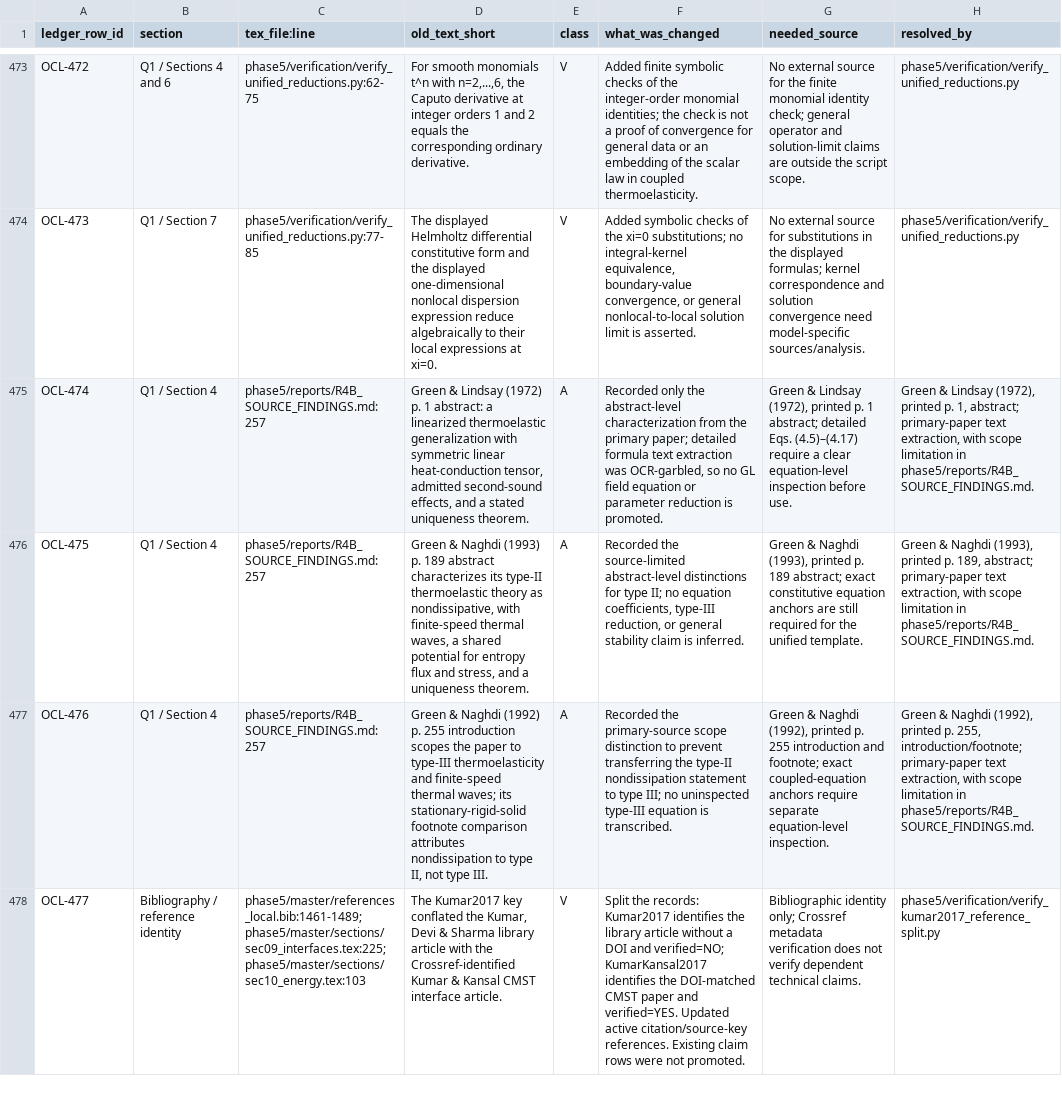
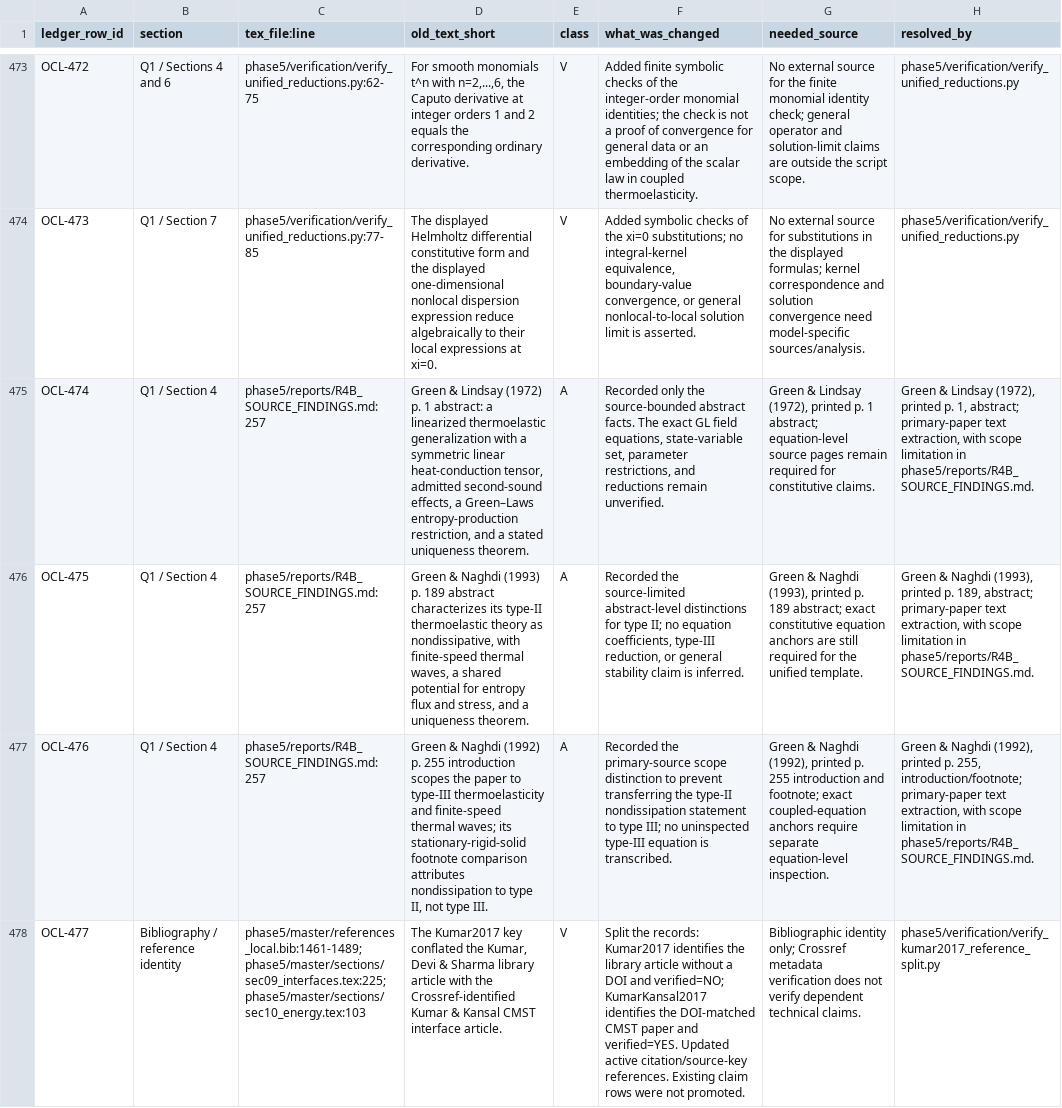
Before and after one commit to vipin-oss/le, a CSV file: phase5/reports/OPEN_CLAIMS_LEDGER.csv, drawn as a sheet; only a part is shown, gaps mark what is left out; the diff covers the shown part only; the diff names each change by its address in the sheet, - before the commit and + after, or states it on an @@ line.

Commit message:
Q1: add scoped thermoelastic comparison and reduction map
Co-authored-by: arena-agent <297053741+arena-agent@users.noreply.github.com>

```diff
--- a/phase5/reports/OPEN_CLAIMS_LEDGER.csv
+++ b/phase5/reports/OPEN_CLAIMS_LEDGER.csv
-D475 (old_text_short): …generalization with symmetric linear heat-conduction tensor, admitted second-sound effects, and a…
+D475 (old_text_short): …generalization with a symmetric linear heat-conduction tensor, admitted second-sound effects, a Green–Laws entropy-production restriction, and a…
-F475 (what_was_changed): …only the abstract-level characterization from the primary paper; detailed formula text extraction was OCR-garbled, so no GL field equation or parameter reduction is promoted.
+F475 (what_was_changed): …only the source-bounded abstract facts. The exact GL field equations, state-variable set, parameter restrictions, and reductions remain unverified.
-G475 (needed_source): …1 abstract; detailed Eqs. (4.5)–(4.17) require a clear equation-level inspection before use.
+G475 (needed_source): …1 abstract; equation-level source pages remain required for constitutive claims.
```
Also changed, not shown: 5 added rows and 6 edited cells elsewhere in this file, phase5/reports/MISSING_SOURCES.csv, 13 other files.
